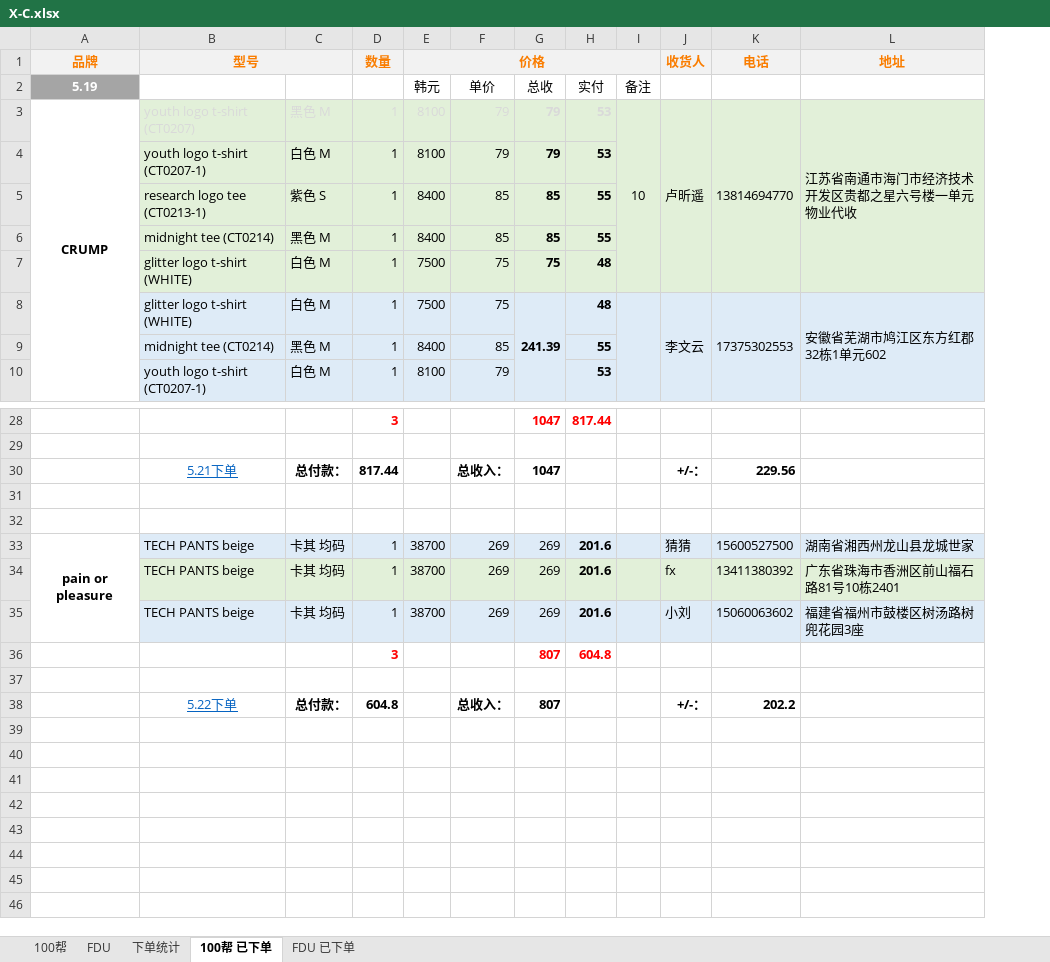
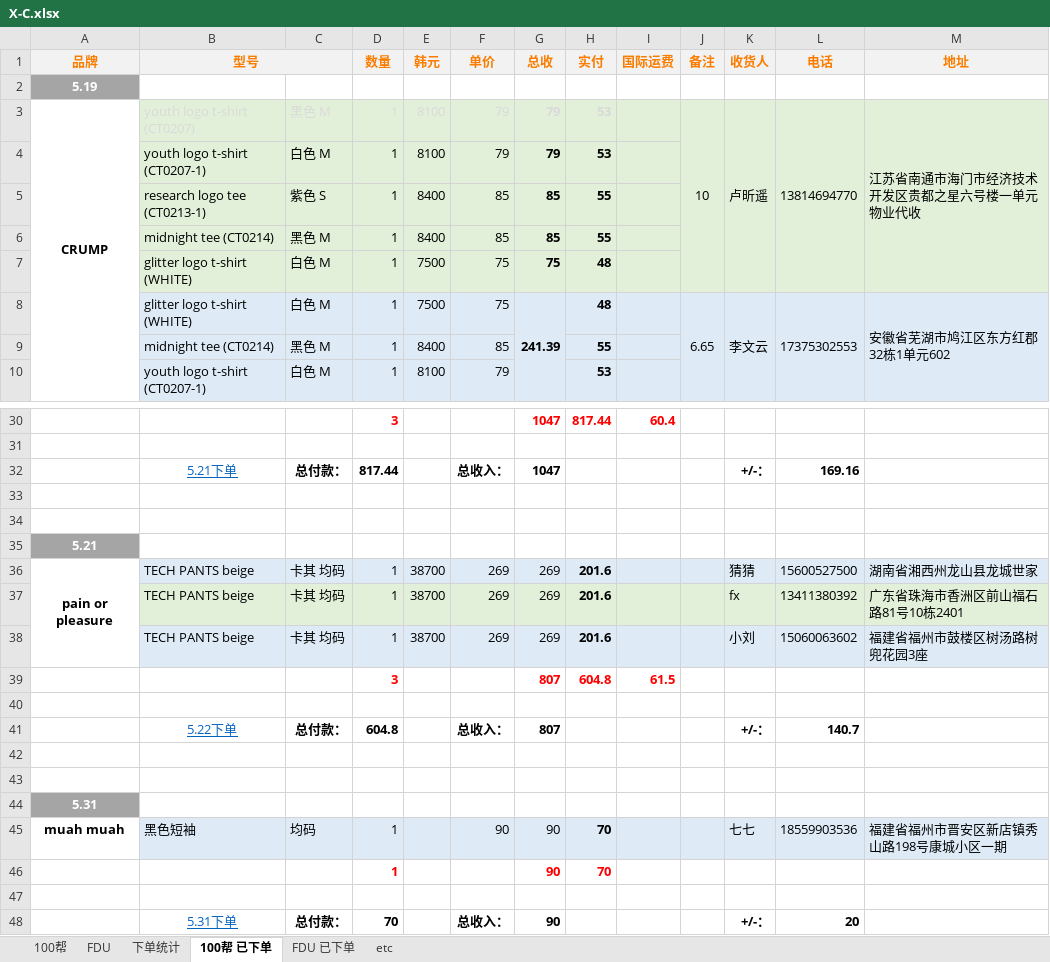
Before and after one commit to yukimi1212/404, an Excel workbook: X-C.xlsx, sheet 100帮 已下单, drawn as a sheet; only a part is shown, gaps mark what is left out; values as stored, in another font and other column widths than the file's, no borders; removed rows and columns are numbered as before the commit, all else as after; the diff covers the shown part only; the diff names each change by its address in the sheet, - before the commit and + after, or states it on an @@ line.

```diff
--- a/X-C.xlsx (sheet 100帮 已下单)
+++ b/X-C.xlsx (sheet 100帮 已下单)
+sheet tab: etc
+column I (国际运费), row 30: 60.4; row 39: 61.5
-E1: 价格
+E1: 韩元
-E1:I1 merged
-F1: (empty)
+F1: 单价
-G1: (empty)
+G1: 总收
-H1: (empty)
+H1: 实付
-J1: (empty)
+J1: 备注
-row 2: 5.19 |  |  |  | 韩元 | 单价 | 总收 | 实付 | 备注
+row 2: 5.19
-J8 (备注): (empty)
+J8 (备注): 6.65
-L32 (电话): 229.56
+L32 (电话): 169.16
+row 35: 5.21
-L41 (电话): 202.2
+L41 (电话): 140.7
+row 42: (empty)
+row 43: (empty)
+row 44: 5.31
+row 45: muah muah | 黑色短袖 | 均码 | 1 |  | 90 | 90 | 70 |  |  | 七七 | 18559903536 | 福建省福州市晋安区新店镇秀山路198号康城小区一期
+row 46:  |  |  | 1 |  |  | 90 | 70
+row 47: (empty)
+row 48:  | 5.31下单 | 总付款： | 70 |  | 总收入： | 90 |  |  |  | +/-： | 20
```
Also changed, not shown: 2 added rows, 1 hidden or unhidden row and 3 edited cells elsewhere in this sheet, sheet FDU 已下单, sheet 下单统计, sheet FDU, sheet 100帮, formulas that keep their value, 进度整理.xlsx.
